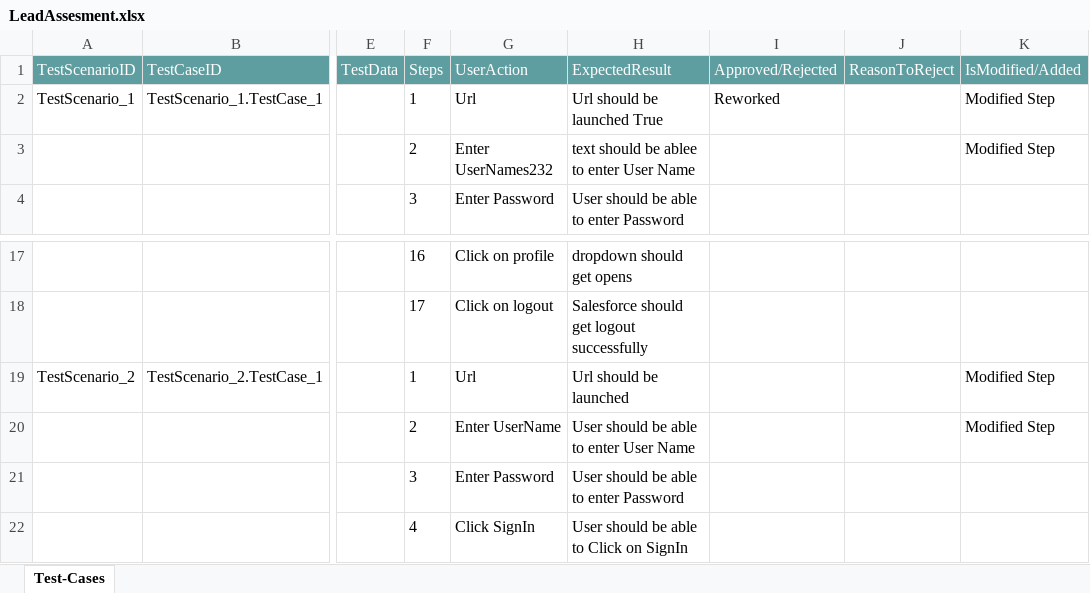
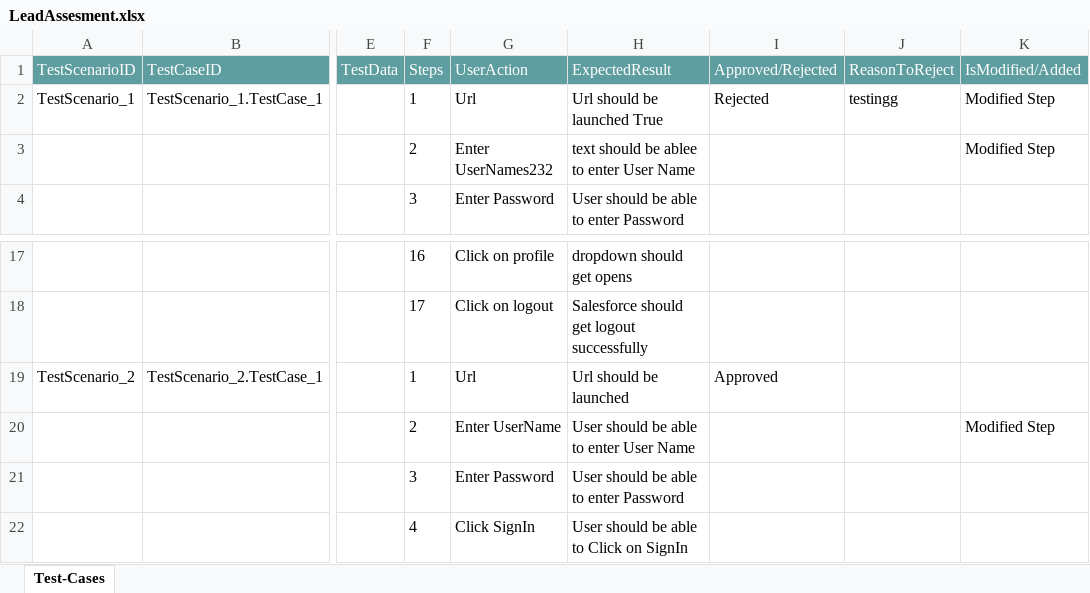
Before and after one commit to ShaikMohamedIrfan/Traning, an Excel workbook: LeadAssesment.xlsx, sheet Test-Cases, drawn as a sheet; only a part is shown, gaps mark what is left out; values as stored, in another font and other column widths than the file's, no borders; table styles not drawn; the diff names each change by its address in the sheet, - before the commit and + after, or states it on an @@ line.

Commit message:
Add files via upload

```diff
--- a/LeadAssesment.xlsx (sheet Test-Cases)
+++ b/LeadAssesment.xlsx (sheet Test-Cases)
-I2 (Approved/Rejected): Reworked
+I2 (Approved/Rejected): Rejected
-J2 (ReasonToReject): (empty)
+J2 (ReasonToReject): testingg
-I19 (Approved/Rejected): (empty)
+I19 (Approved/Rejected): Approved
-K19 (IsModified/Added): Modified Step
+K19 (IsModified/Added): (empty)
```
